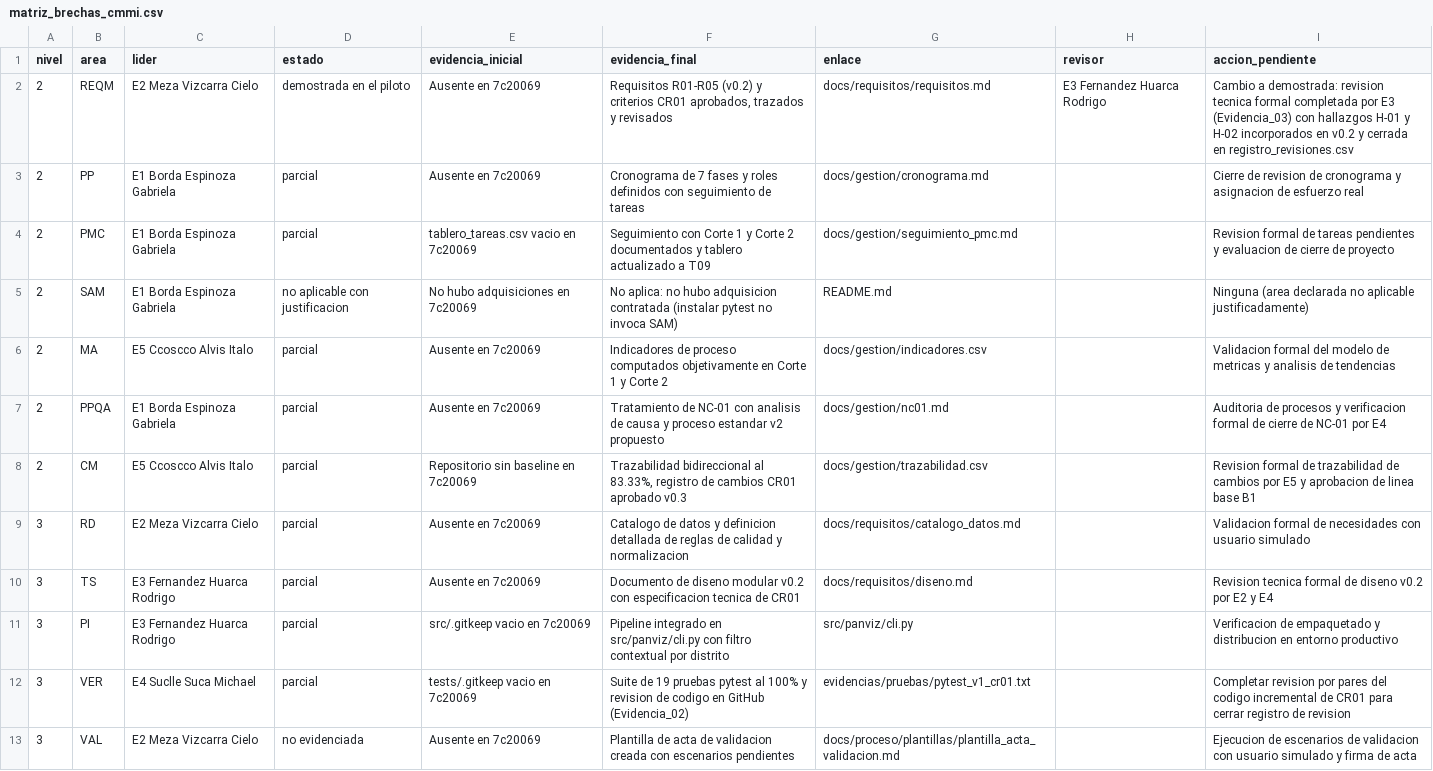
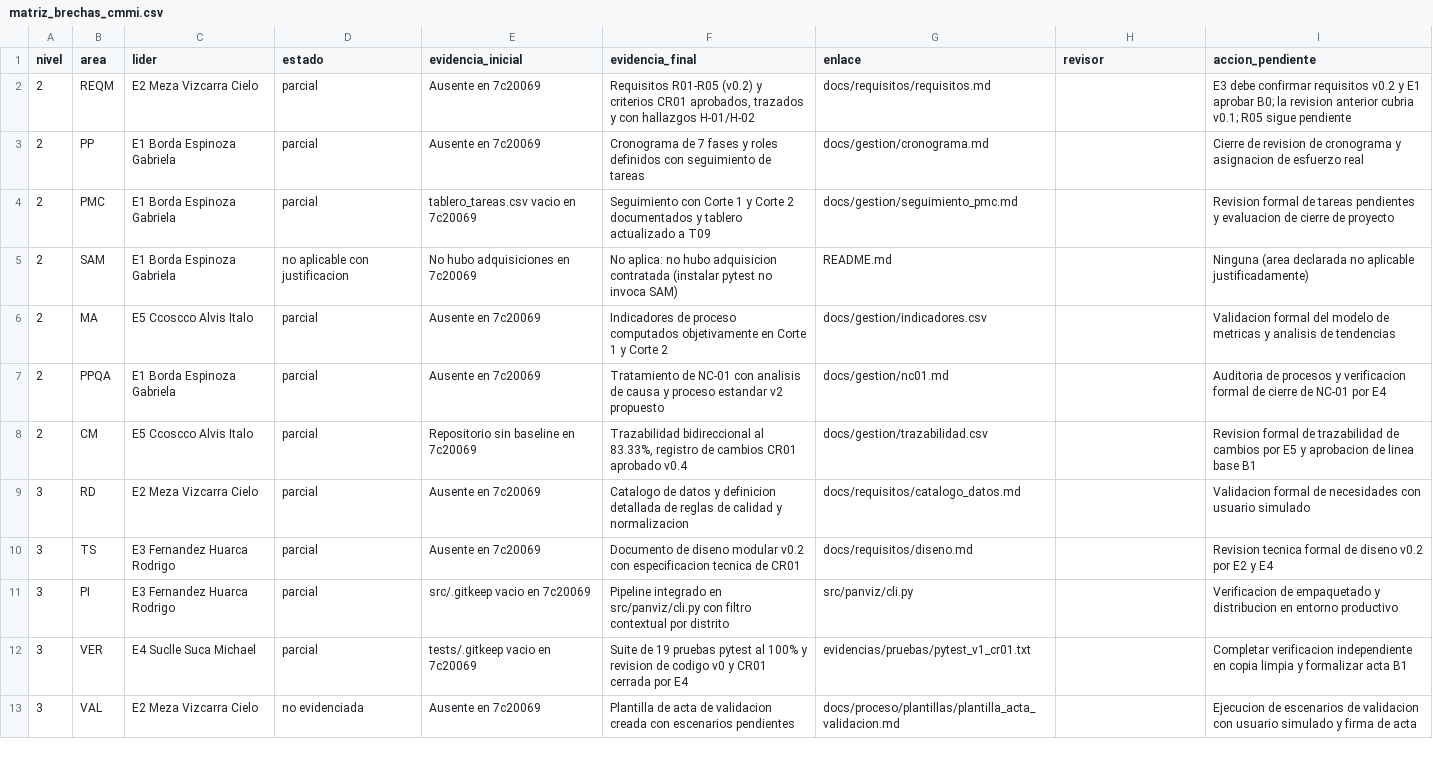
Before and after one commit to gbordae/panviz-iras-cmmi, a CSV file: docs/gestion/matriz_brechas_cmmi.csv, drawn as a sheet; only a part is shown.

Commit message:
docs: evidencias de revision de CR01 (E2, E3, E4) y correccion de estado de REQM

```diff
--- a/docs/gestion/matriz_brechas_cmmi.csv
+++ b/docs/gestion/matriz_brechas_cmmi.csv
@@ -1,3 +1,3 @@
 nivel,area,lider,estado,evidencia_inicial,evidencia_final,enlace,revisor,accion_pendiente
-2,REQM,E2 Meza Vizcarra Cielo,demostrada en el piloto,Ausente en 7c20069,"Requisitos R01-R05 (v0.2) y criterios CR01 aprobados, trazados y revisados",docs/requisitos/requisitos.md,E3 Fernandez Huarca Rodrigo,Cambio a demostrada: revision tecnica formal completada por E3 (Evidencia_03) con hallazgos H-01 y H-02 incorporados en v0.2 y cerrada en registro_revisiones.csv
+2,REQM,E2 Meza Vizcarra Cielo,parcial,Ausente en 7c20069,"Requisitos R01-R05 (v0.2) y criterios CR01 aprobados, trazados y con hallazgos H-01/H-02",docs/requisitos/requisitos.md,,E3 debe confirmar requisitos v0.2 y E1 aprobar B0; la revision anterior cubria v0.1; R05 sigue pendiente
 2,PP,E1 Borda Espinoza Gabriela,parcial,Ausente en 7c20069,Cronograma de 7 fases y roles definidos con seguimiento de tareas,docs/gestion/cronograma.md,,Cierre de revision de cronograma y asignacion de esfuerzo real
@@ -7,3 +7,3 @@ nivel,area,lider,estado,evidencia_inicial,evidencia_final,enlace,revisor,accion_
 2,PPQA,E1 Borda Espinoza Gabriela,parcial,Ausente en 7c20069,Tratamiento de NC-01 con analisis de causa y proceso estandar v2 propuesto,docs/gestion/nc01.md,,Auditoria de procesos y verificacion formal de cierre de NC-01 por E4
-2,CM,E5 Ccoscco Alvis Italo,parcial,Repositorio sin baseline en 7c20069,"Trazabilidad bidireccional al 83.33%, registro de cambios CR01 aprobado v0.3",docs/gestion/trazabilidad.csv,,Revision formal de trazabilidad de cambios por E5 y aprobacion de linea base B1
+2,CM,E5 Ccoscco Alvis Italo,parcial,Repositorio sin baseline en 7c20069,"Trazabilidad bidireccional al 83.33%, registro de cambios CR01 aprobado v0.4",docs/gestion/trazabilidad.csv,,Revision formal de trazabilidad de cambios por E5 y aprobacion de linea base B1
 3,RD,E2 Meza Vizcarra Cielo,parcial,Ausente en 7c20069,Catalogo de datos y definicion detallada de reglas de calidad y normalizacion,docs/requisitos/catalogo_datos.md,,Validacion formal de necesidades con usuario simulado
@@ -11,3 +11,3 @@ nivel,area,lider,estado,evidencia_inicial,evidencia_final,enlace,revisor,accion_
 3,PI,E3 Fernandez Huarca Rodrigo,parcial,src/.gitkeep vacio en 7c20069,Pipeline integrado en src/panviz/cli.py con filtro contextual por distrito,src/panviz/cli.py,,Verificacion de empaquetado y distribucion en entorno productivo
-3,VER,E4 Suclle Suca Michael,parcial,tests/.gitkeep vacio en 7c20069,Suite de 19 pruebas pytest al 100% y revision de codigo en GitHub (Evidencia_02),evidencias/pruebas/pytest_v1_cr01.txt,,Completar revision por pares del codigo incremental de CR01 para cerrar registro de revision
+3,VER,E4 Suclle Suca Michael,parcial,tests/.gitkeep vacio en 7c20069,Suite de 19 pruebas pytest al 100% y revision de codigo v0 y CR01 cerrada por E4,evidencias/pruebas/pytest_v1_cr01.txt,,Completar verificacion independiente en copia limpia y formalizar acta B1
 3,VAL,E2 Meza Vizcarra Cielo,no evidenciada,Ausente en 7c20069,Plantilla de acta de validacion creada con escenarios pendientes,docs/proceso/plantillas/plantilla_acta_validacion.md,,Ejecucion de escenarios de validacion con usuario simulado y firma de acta
```
Also changed, not shown: docs/gestion/registro_cambios.csv, docs/gestion/registro_revisiones.csv, 5 other files.
